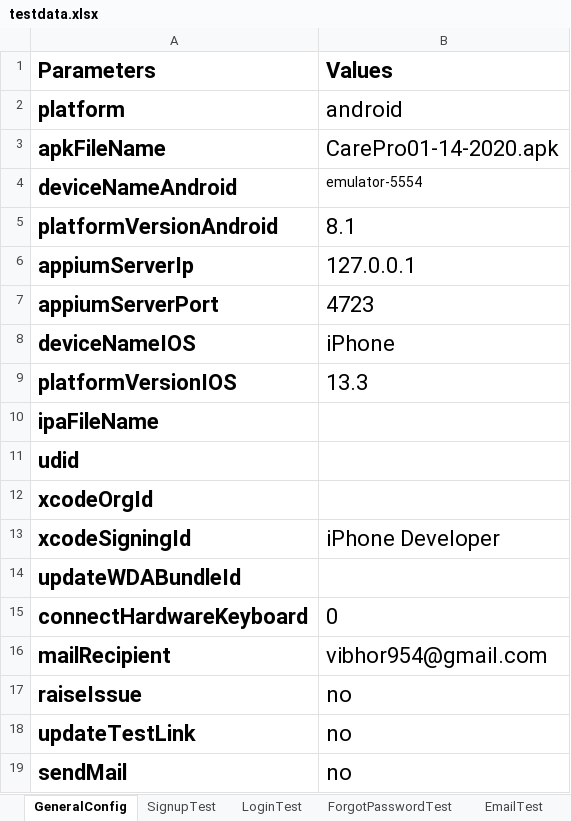
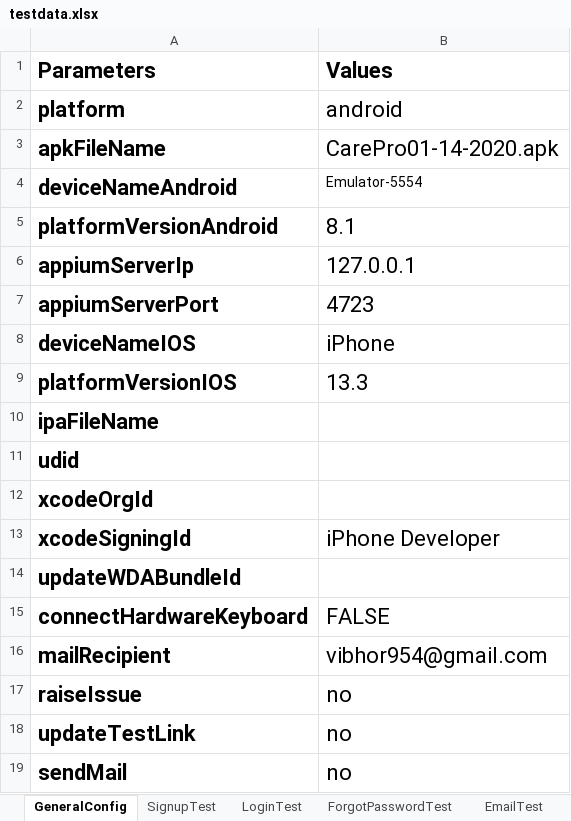
Before and after one commit to vibhor954/carepro, an Excel workbook: src/main/resources/testdata.xlsx, sheet GeneralConfig, drawn as a sheet; values as stored, in another font and other column widths than the file's, no borders; the diff names each change by its address in the sheet, - before the commit and + after, or states it on an @@ line.

```diff
--- a/src/main/resources/testdata.xlsx (sheet GeneralConfig)
+++ b/src/main/resources/testdata.xlsx (sheet GeneralConfig)
-B4 (Values): emulator-5554
+B4 (Values): Emulator-5554
-B15 (Values): 0
+B15 (Values): FALSE
```
Also changed, not shown: sheet VitalSignsTest, other sheet tabs, 8 other files.
